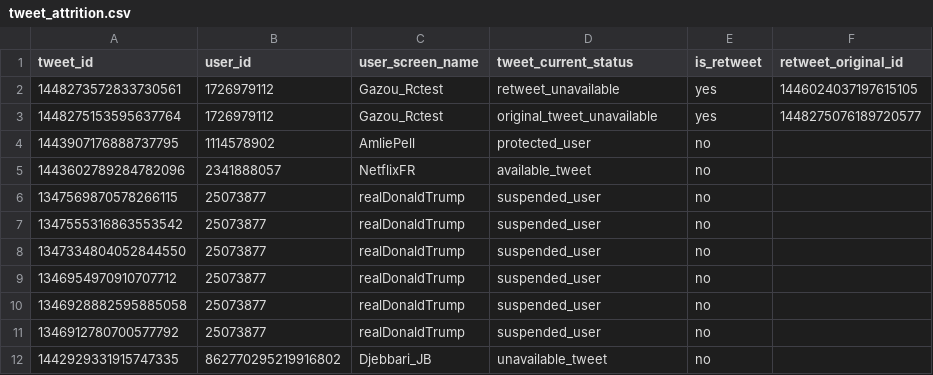
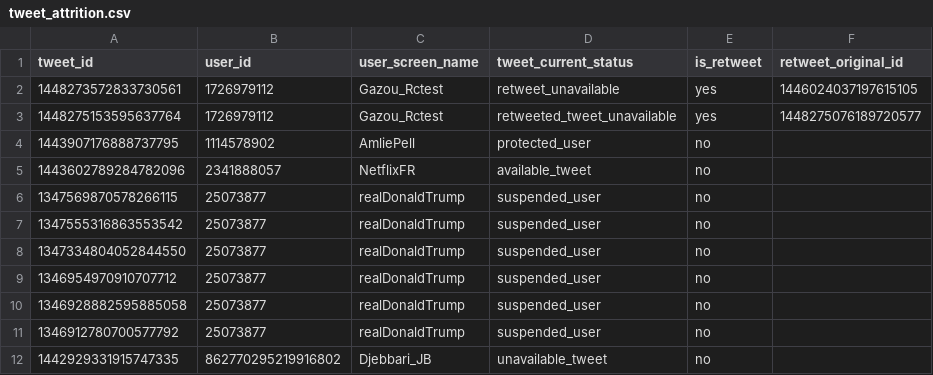
Before and after one commit to medialab/minet, a CSV file: ftest/resources/tweet_attrition.csv, drawn as a sheet.

```diff
--- a/ftest/resources/tweet_attrition.csv
+++ b/ftest/resources/tweet_attrition.csv
@@ -2,3 +2,3 @@ tweet_id,user_id,user_screen_name,tweet_current_status,is_retweet,retweet_origin
 1448273572833730561,1726979112,Gazou_Rctest,retweet_unavailable,yes,1446024037197615105
-1448275153595637764,1726979112,Gazou_Rctest,original_tweet_unavailable,yes,1448275076189720577
+1448275153595637764,1726979112,Gazou_Rctest,retweeted_tweet_unavailable,yes,1448275076189720577
 1443907176888737795,1114578902,AmliePell,protected_user,no,
```
Also changed, not shown: 3 other files.
